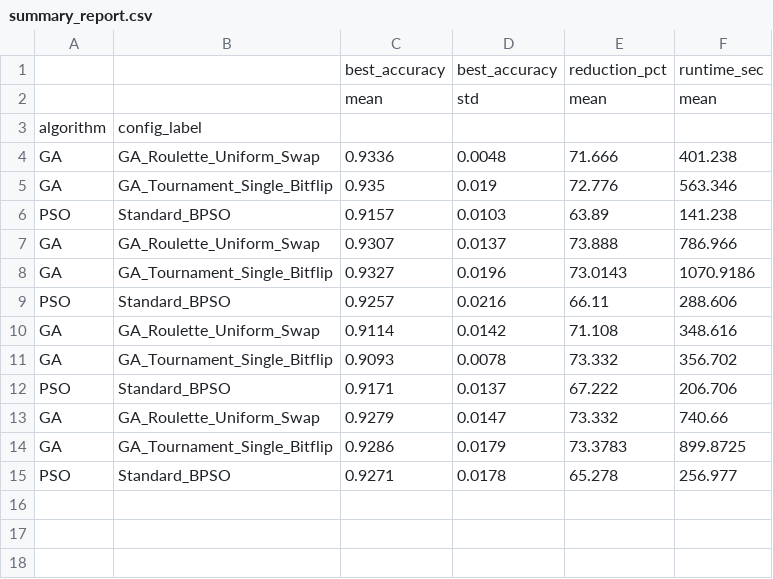
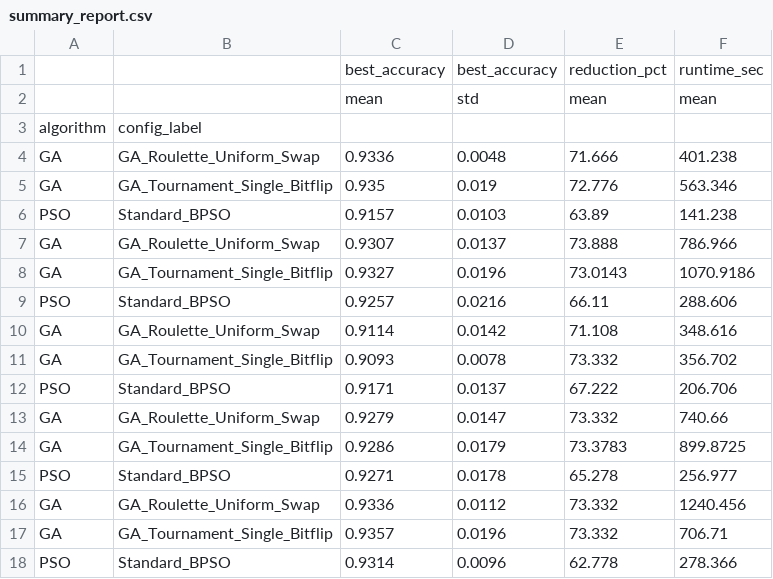
Before and after one commit to AlaaKamalFaroq/ai420-ga-feature-selection, a CSV file: results/summary_report.csv, drawn as a sheet.

Commit message:
Update summary_report.csv

```diff
--- a/results/summary_report.csv
+++ b/results/summary_report.csv
@@ -15 +15,4 @@ GA,GA_Tournament_Single_Bitflip,0.9286,0.0179,73.3783,899.8725
 PSO,Standard_BPSO,0.9271,0.0178,65.278,256.977
+GA,GA_Roulette_Uniform_Swap,0.9336,0.0112,73.332,1240.456
+GA,GA_Tournament_Single_Bitflip,0.9357,0.0196,73.332,706.71
+PSO,Standard_BPSO,0.9314,0.0096,62.778,278.366
```
